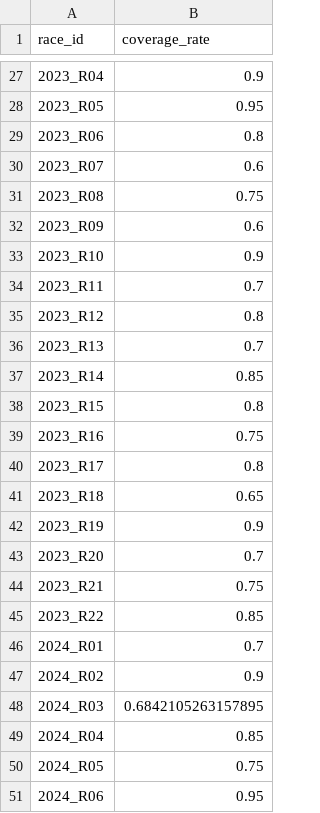
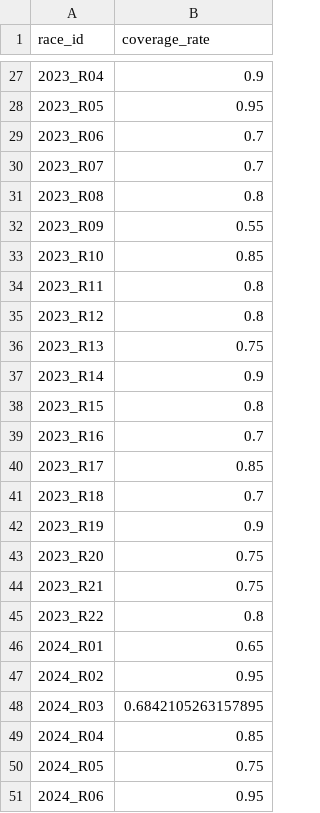
Before and after one commit to InatanayaXSk/f1_aiml, a CSV file: outputs/benchmarking/mc_per_race_coverage.csv, drawn as a sheet; only a part is shown, gaps mark what is left out; the diff covers the shown part only.

```diff
--- a/outputs/benchmarking/mc_per_race_coverage.csv
+++ b/outputs/benchmarking/mc_per_race_coverage.csv
@@ -28,21 +28,21 @@ race_id,coverage_rate
 2023_R05,0.95
-2023_R06,0.8
-2023_R07,0.6
-2023_R08,0.75
-2023_R09,0.6
-2023_R10,0.9
-2023_R11,0.7
+2023_R06,0.7
+2023_R07,0.7
+2023_R08,0.8
+2023_R09,0.55
+2023_R10,0.85
+2023_R11,0.8
 2023_R12,0.8
-2023_R13,0.7
-2023_R14,0.85
+2023_R13,0.75
+2023_R14,0.9
 2023_R15,0.8
-2023_R16,0.75
-2023_R17,0.8
-2023_R18,0.65
+2023_R16,0.7
+2023_R17,0.85
+2023_R18,0.7
 2023_R19,0.9
-2023_R20,0.7
+2023_R20,0.75
 2023_R21,0.75
-2023_R22,0.85
-2024_R01,0.7
-2024_R02,0.9
+2023_R22,0.8
+2024_R01,0.65
+2024_R02,0.95
 2024_R03,0.6842105263157895
```
Also changed, not shown: 38 edited cells elsewhere in this file, outputs/benchmarking/mc_coverage.csv, 10 other files.
